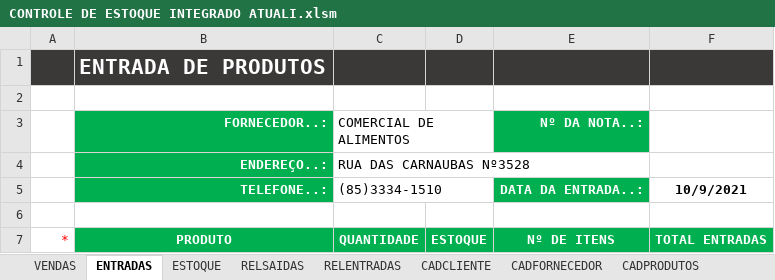
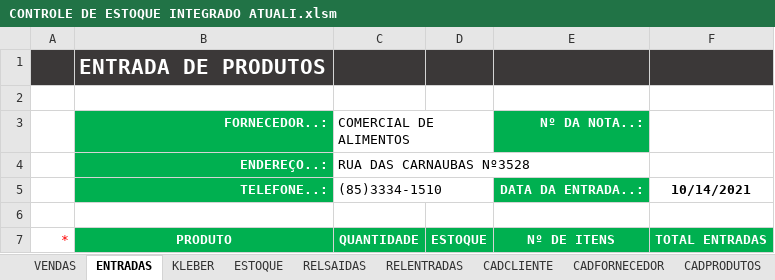
Before and after one commit to klebervieirati/PYTHON, an Excel workbook: CONTROLE DE ESTOQUE INTEGRADO ATUALI.xlsm, sheet ENTRADAS, drawn as a sheet; only a part is shown; values as stored, in another font and other column widths than the file's, no borders; charts and pictures not drawn; the diff names each change by its address in the sheet, - before the commit and + after, or states it on an @@ line.

```diff
--- a/CONTROLE DE ESTOQUE INTEGRADO ATUALI.xlsm (sheet ENTRADAS)
+++ b/CONTROLE DE ESTOQUE INTEGRADO ATUALI.xlsm (sheet ENTRADAS)
+sheet tab: KLEBER
-F5: 10/9/2021
+F5: 10/14/2021
```
Also changed, not shown: sheet VENDAS, sheet RELSAIDAS, sheet BASESAIDA, sheet ESTOQUE, formulas that keep their value.
